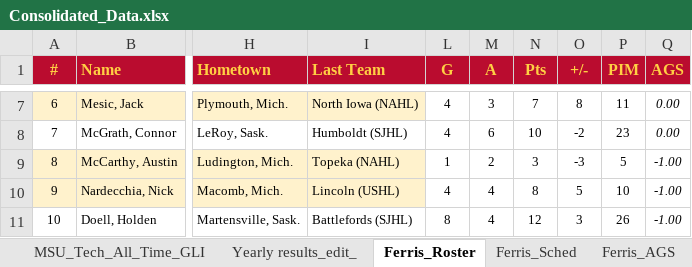
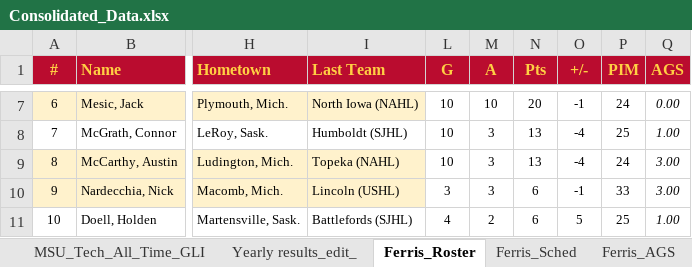
Before and after one commit to JSmith1826/college_hockey, an Excel workbook: GLI_program/Consolidated_Data.xlsx, sheet Ferris_Roster, drawn as a sheet; only a part is shown, gaps mark what is left out; values as stored, in another font and other column widths than the file's, no borders; conditional formats and table styles not drawn; the diff covers the shown part only; the diff names each change by its address in the sheet, - before the commit and + after, or states it on an @@ line.

```diff
--- a/GLI_program/Consolidated_Data.xlsx (sheet Ferris_Roster)
+++ b/GLI_program/Consolidated_Data.xlsx (sheet Ferris_Roster)
-L7:L8 (G): 4
+L7:L8 (G): 10
-M7 (A): 3
+M7 (A): 10
-N7 (Pts): 7
+N7 (Pts): 20
-O7 (+/-): 8
+O7 (+/-): -1
-P7 (PIM): 11
+P7 (PIM): 24
-M8 (A): 6
+M8 (A): 3
-N8 (Pts): 10
+N8 (Pts): 13
-O8 (+/-): -2
+O8 (+/-): -4
-P8 (PIM): 23
+P8 (PIM): 25
-Q8 (AGS): 0.00
+Q8 (AGS): 1.00
-L9 (G): 1
+L9 (G): 10
-M9 (A): 2
+M9 (A): 3
-N9 (Pts): 3
+N9 (Pts): 13
-O9 (+/-): -3
+O9 (+/-): -4
-P9 (PIM): 5
+P9 (PIM): 24
-Q9:Q10 (AGS): -1.00
+Q9:Q10 (AGS): 3.00
-L10 (G): 4
+L10 (G): 3
-M10 (A): 4
+M10 (A): 3
-N10 (Pts): 8
+N10 (Pts): 6
-O10 (+/-): 5
+O10 (+/-): -1
-P10 (PIM): 10
+P10 (PIM): 33
-L11 (G): 8
+L11 (G): 4
-M11 (A): 4
+M11 (A): 2
-N11 (Pts): 12
+N11 (Pts): 6
-O11 (+/-): 3
+O11 (+/-): 5
-P11 (PIM): 26
+P11 (PIM): 25
-Q11 (AGS): -1.00
+Q11 (AGS): 1.00
```
Also changed, not shown: 131 edited cells elsewhere in this sheet, sheet MSU_Tech_All_Time_GLI, sheet Yearly results_edit_, other sheet tabs, 3 other files.
